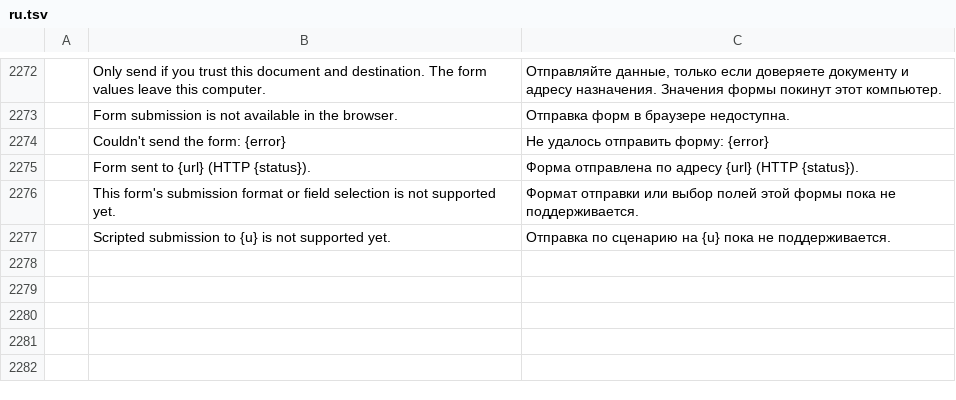
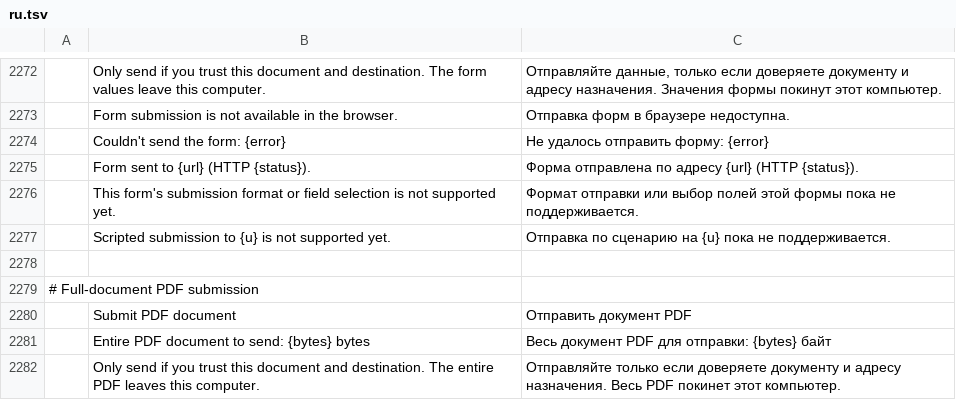
Before and after one commit to earlvanze/pdfcraft, a TSV file: crates/ui-egui/src/i18n/ru.tsv, drawn as a sheet; only a part is shown, gaps mark what is left out; the diff names each change by its address in the sheet, - before the commit and + after, or states it on an @@ line.

```diff
--- a/crates/ui-egui/src/i18n/ru.tsv
+++ b/crates/ui-egui/src/i18n/ru.tsv
+row 2278: (empty)
+row 2279: # Full-document PDF submission
+row 2280:  | Submit PDF document | Отправить документ PDF
+row 2281:  | Entire PDF document to send: {bytes} bytes | Весь документ PDF для отправки: {bytes} байт
+row 2282:  | Only send if you trust this document and destination. The entire PDF leaves this computer. | Отправляйте только если доверяете документу и адресу назначения. Весь PDF покинет этот компьютер.
```
Also changed, not shown: crates/ui-egui/src/i18n/ar.tsv, crates/ui-egui/src/i18n/bg.tsv, 27 other files.
